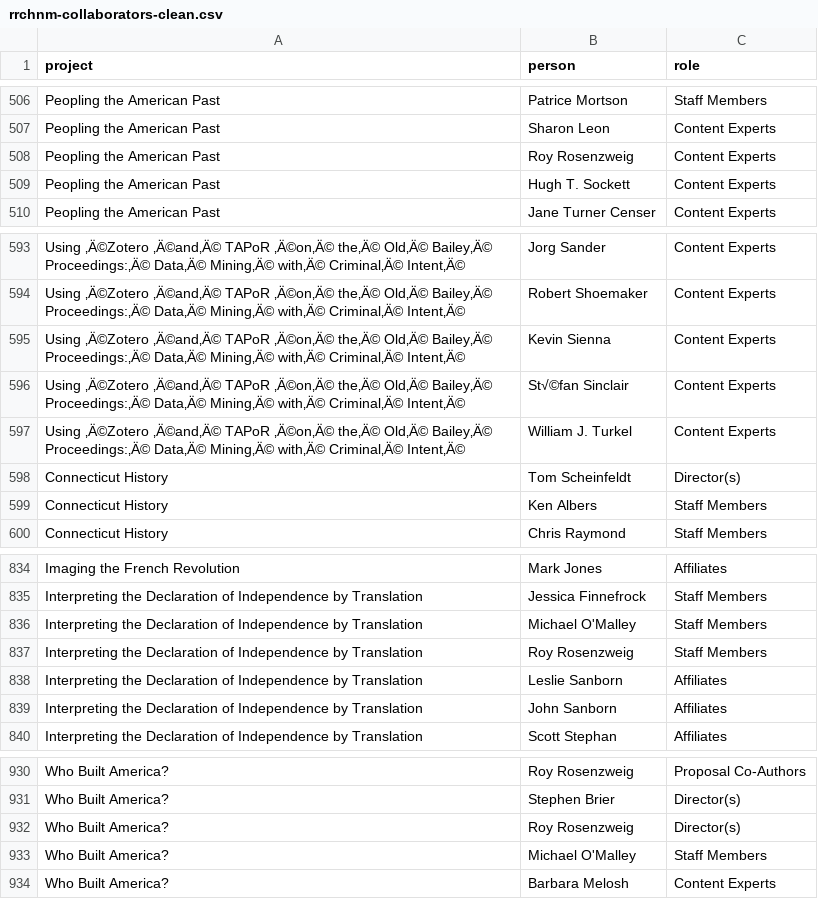
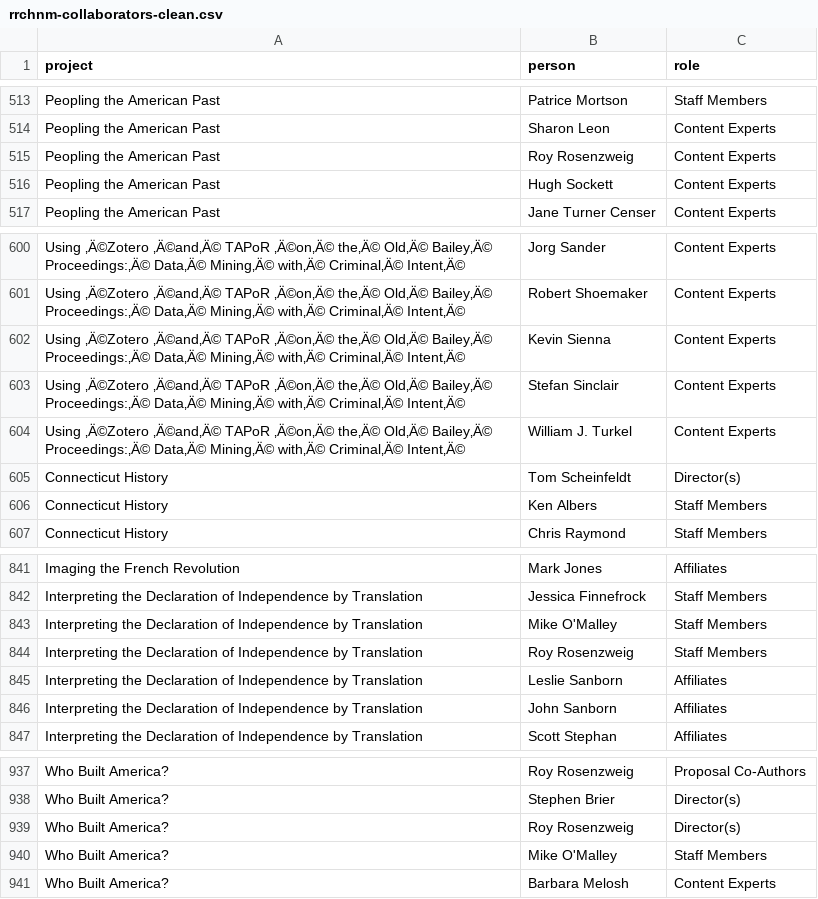
Before and after one commit to lmullen/rrchnm20-network, a CSV file: data/rrchnm-collaborators-clean.csv, drawn as a sheet; only a part is shown, gaps mark what is left out; the diff covers the shown part only.

```diff
--- a/data/rrchnm-collaborators-clean.csv
+++ b/data/rrchnm-collaborators-clean.csv
@@ -509,3 +516,3 @@ Peopling the American Past,Sharon Leon,Content Experts
 Peopling the American Past,Roy Rosenzweig,Content Experts
-Peopling the American Past,Hugh T. Sockett,Content Experts
+Peopling the American Past,Hugh Sockett,Content Experts
 Peopling the American Past,Jane Turner Censer,Content Experts
@@ -596,3 +603,3 @@ Using ‚Ä©Zotero ‚Ä©and‚Ä© TAPoR ‚Ä©on‚Ä© the‚Ä© Old‚Ä
 Using ‚Ä©Zotero ‚Ä©and‚Ä© TAPoR ‚Ä©on‚Ä© the‚Ä© Old‚Ä© Bailey‚Ä© Proceedings:‚Ä© Data‚Ä© Mining‚Ä© with‚Ä© Criminal‚Ä© Intent‚Ä©,Kevin Sienna,Content Experts
-Using ‚Ä©Zotero ‚Ä©and‚Ä© TAPoR ‚Ä©on‚Ä© the‚Ä© Old‚Ä© Bailey‚Ä© Proceedings:‚Ä© Data‚Ä© Mining‚Ä© with‚Ä© Criminal‚Ä© Intent‚Ä©,St√©fan Sinclair,Content Experts
+Using ‚Ä©Zotero ‚Ä©and‚Ä© TAPoR ‚Ä©on‚Ä© the‚Ä© Old‚Ä© Bailey‚Ä© Proceedings:‚Ä© Data‚Ä© Mining‚Ä© with‚Ä© Criminal‚Ä© Intent‚Ä©,Stefan Sinclair,Content Experts
 Using ‚Ä©Zotero ‚Ä©and‚Ä© TAPoR ‚Ä©on‚Ä© the‚Ä© Old‚Ä© Bailey‚Ä© Proceedings:‚Ä© Data‚Ä© Mining‚Ä© with‚Ä© Criminal‚Ä© Intent‚Ä©,William J. Turkel,Content Experts
@@ -836,3 +843,3 @@ Imaging the French Revolution,Mark Jones,Affiliates
 Interpreting the Declaration of Independence by Translation,Jessica Finnefrock,Staff Members
-Interpreting the Declaration of Independence by Translation,Michael O'Malley,Staff Members
+Interpreting the Declaration of Independence by Translation,Mike O'Malley,Staff Members
 Interpreting the Declaration of Independence by Translation,Roy Rosenzweig,Staff Members
@@ -933,3 +940,3 @@ Who Built America?,Stephen Brier,Director(s)
 Who Built America?,Roy Rosenzweig,Director(s)
-Who Built America?,Michael O'Malley,Staff Members
+Who Built America?,Mike O'Malley,Staff Members
 Who Built America?,Barbara Melosh,Content Experts
```
Also changed, not shown: 7 added rows and 4 edited cells elsewhere in this file.
